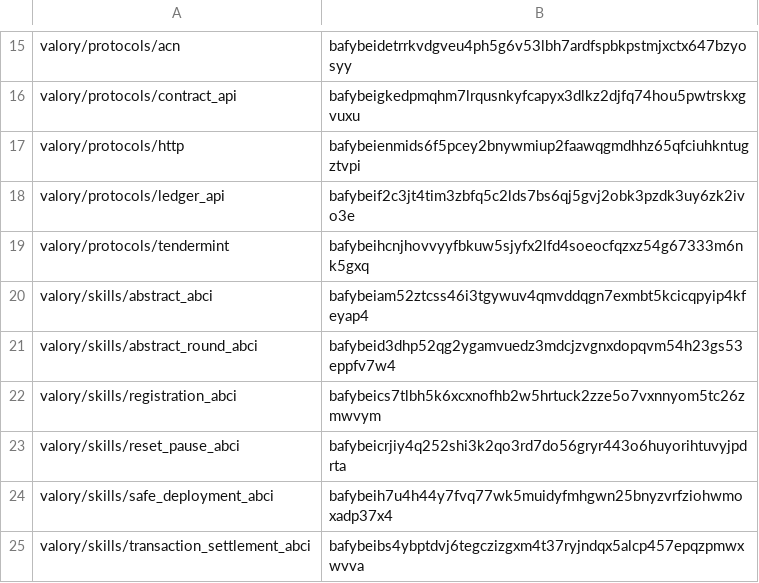
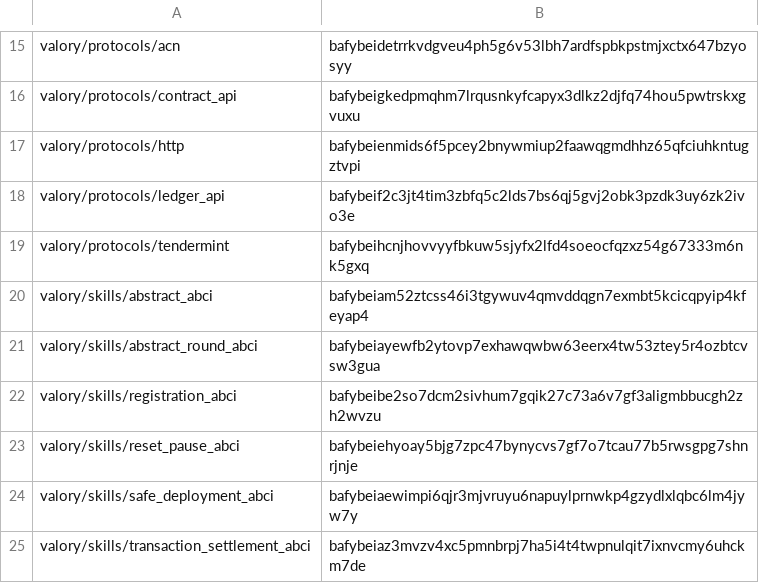
Before and after one commit to valory-xyz/autonomous-fund, a CSV file: packages/hashes.csv, drawn as a sheet; only a part is shown, gaps mark what is left out.

```diff
--- a/packages/hashes.csv
+++ b/packages/hashes.csv
@@ -20,6 +20,6 @@ valory/protocols/tendermint,bafybeihcnjhovvyyfbkuw5sjyfx2lfd4soeocfqzxz54g67333m
 valory/skills/abstract_abci,bafybeiam52ztcss46i3tgywuv4qmvddqgn7exmbt5kcicqpyip4kfeyap4
-valory/skills/abstract_round_abci,bafybeid3dhp52qg2ygamvuedz3mdcjzvgnxdopqvm54h23gs53eppfv7w4
-valory/skills/registration_abci,bafybeics7tlbh5k6xcxnofhb2w5hrtuck2zze5o7vxnnyom5tc26zmwvym
-valory/skills/reset_pause_abci,bafybeicrjiy4q252shi3k2qo3rd7do56gryr443o6huyorihtuvyjpdrta
-valory/skills/safe_deployment_abci,bafybeih7u4h44y7fvq77wk5muidyfmhgwn25bnyzvrfziohwmoxadp37x4
-valory/skills/transaction_settlement_abci,bafybeibs4ybptdvj6tegczizgxm4t37ryjndqx5alcp457epqzpmwxwvva
+valory/skills/abstract_round_abci,bafybeiayewfb2ytovp7exhawqwbw63eerx4tw53ztey5r4ozbtcvsw3gua
+valory/skills/registration_abci,bafybeibe2so7dcm2sivhum7gqik27c73a6v7gf3aligmbbucgh2zh2wvzu
+valory/skills/reset_pause_abci,bafybeiehyoay5bjg7zpc47bynycvs7gf7o7tcau77b5rwsgpg7shnrjnje
+valory/skills/safe_deployment_abci,bafybeiaewimpi6qjr3mjvruyu6napuylprnwkp4gzydlxlqbc6lm4jyw7y
+valory/skills/transaction_settlement_abci,bafybeiaz3mvzv4xc5pmnbrpj7ha5i4t4twpnulqit7ixnvcmy6uhckm7de
```
Also changed, not shown: 4 other files.
